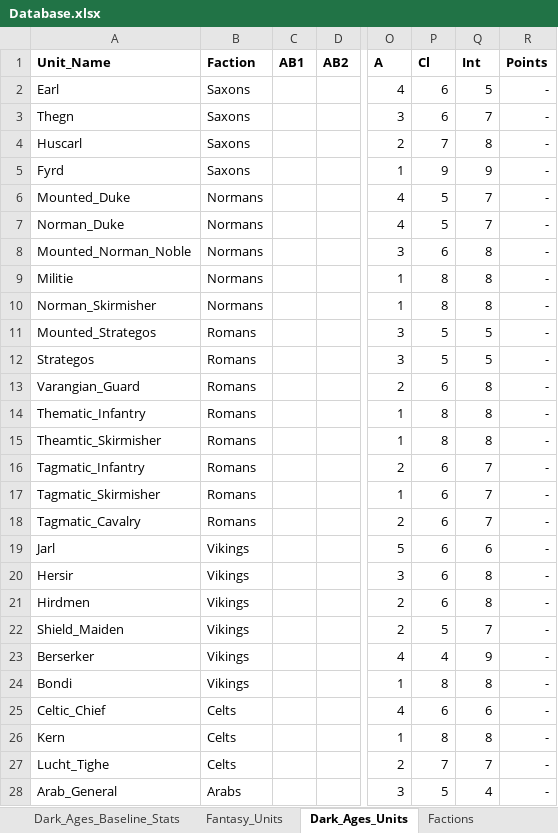
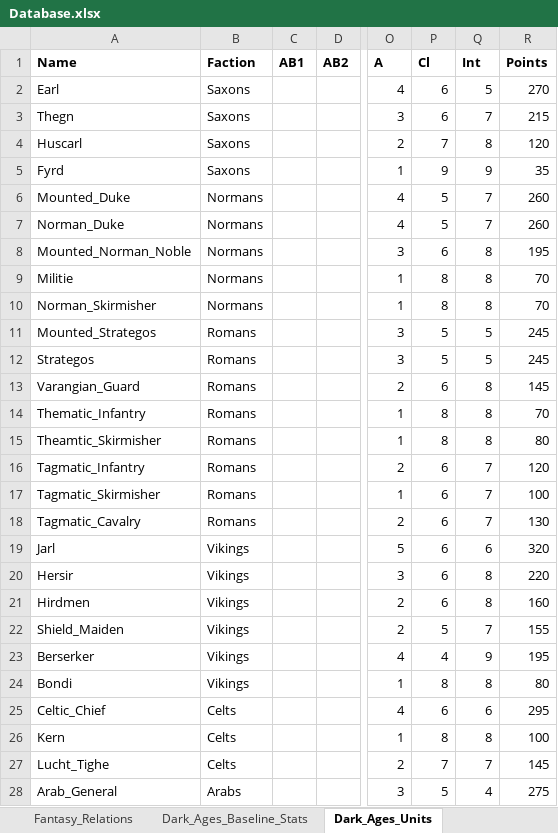
Before and after one commit to Tremors-Of-War/tremors-of-war, an Excel workbook: Database.xlsx, sheet Dark_Ages_Units, drawn as a sheet; only a part is shown, gaps mark what is left out; values as stored, in another font and other column widths than the file's, no borders; the diff covers the shown part only; the diff names each change by its address in the sheet, - before the commit and + after, or states it on an @@ line.

Commit message:
Parse all units/weapons/costs

```diff
--- a/Database.xlsx (sheet Dark_Ages_Units)
+++ b/Database.xlsx (sheet Dark_Ages_Units)
-A1: Unit_Name
+A1: Name
-R2 (Points): -
+R2 (Points): 270
-R3 (Points): -
+R3 (Points): 215
-R4 (Points): -
+R4 (Points): 120
-R5 (Points): -
+R5 (Points): 35
-R6:R7 (Points): -
+R6:R7 (Points): 260
-R8 (Points): -
+R8 (Points): 195
-R9:R10 (Points): -
+R9:R10 (Points): 70
-R11:R12 (Points): -
+R11:R12 (Points): 245
-R13 (Points): -
+R13 (Points): 145
-R14 (Points): -
+R14 (Points): 70
-R15 (Points): -
+R15 (Points): 80
-R16 (Points): -
+R16 (Points): 120
-R17 (Points): -
+R17 (Points): 100
-R18 (Points): -
+R18 (Points): 130
-R19 (Points): -
+R19 (Points): 320
-R20 (Points): -
+R20 (Points): 220
-R21 (Points): -
+R21 (Points): 160
-R22 (Points): -
+R22 (Points): 155
-R23 (Points): -
+R23 (Points): 195
-R24 (Points): -
+R24 (Points): 80
-R25 (Points): -
+R25 (Points): 295
-R26 (Points): -
+R26 (Points): 100
-R27 (Points): -
+R27 (Points): 145
-R28 (Points): -
+R28 (Points): 275
```
Also changed, not shown: 3 edited cells elsewhere in this sheet, sheet Fantasy_Units, sheet Weapons, sheet Armour, sheet Abilities, other sheet tabs, 9 other files.
